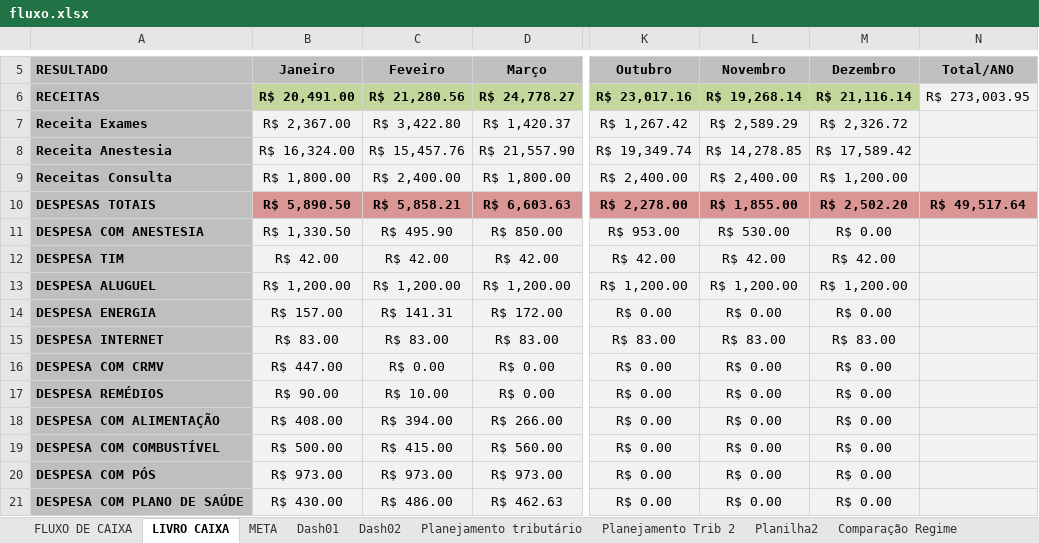
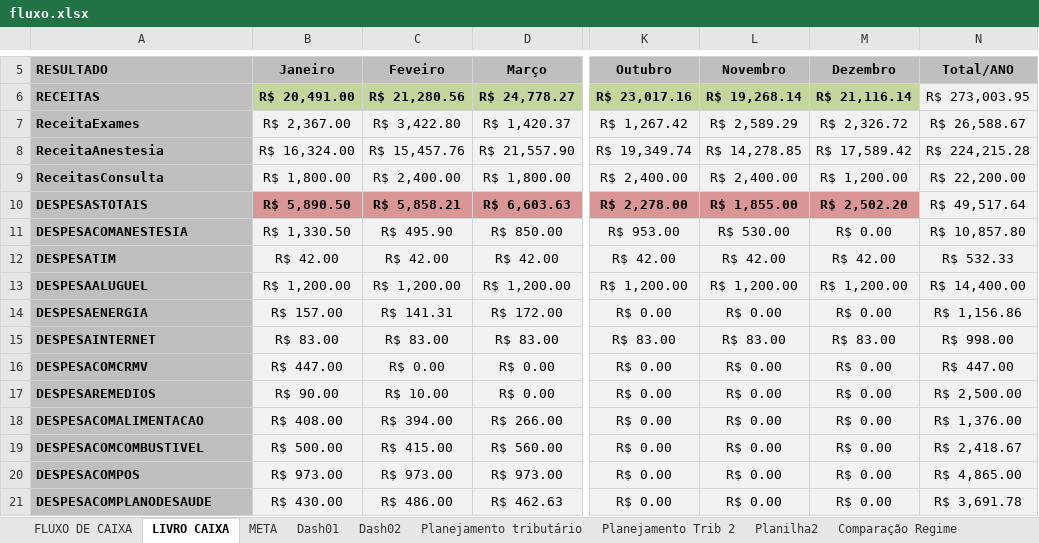
Before and after one commit to danieljstri/Dashup, an Excel workbook: app/fluxo.xlsx, sheet LIVRO CAIXA, drawn as a sheet; only a part is shown, gaps mark what is left out; values as stored, in another font and other column widths than the file's, no borders; charts and pictures not drawn; the diff covers the shown part only; the diff names each change by its address in the sheet, - before the commit and + after, or states it on an @@ line.

Commit message:
alt: Fill all the data that are missing in fluxo.csv

```diff
--- a/app/fluxo.xlsx (sheet LIVRO CAIXA)
+++ b/app/fluxo.xlsx (sheet LIVRO CAIXA)
-A7 (RESULTADO): Receita Exames
+A7 (RESULTADO): ReceitaExames
-N7 (Total/ANO): (empty)
+N7 (Total/ANO): R$ 26,588.67
-A8 (RESULTADO): Receita Anestesia
+A8 (RESULTADO): ReceitaAnestesia
-N8 (Total/ANO): (empty)
+N8 (Total/ANO): R$ 224,215.28
-A9 (RESULTADO): Receitas Consulta
+A9 (RESULTADO): ReceitasConsulta
-N9 (Total/ANO): (empty)
+N9 (Total/ANO): R$ 22,200.00
-A10 (RESULTADO): DESPESAS TOTAIS
+A10 (RESULTADO): DESPESASTOTAIS
@@ N10 fill: #D99694 → #F2F2F2, bold: on → off @@
-A11 (RESULTADO): DESPESA COM ANESTESIA
+A11 (RESULTADO): DESPESACOMANESTESIA
-N11 (Total/ANO): (empty)
+N11 (Total/ANO): R$ 10,857.80
-A12 (RESULTADO): DESPESA TIM
+A12 (RESULTADO): DESPESATIM
-N12 (Total/ANO): (empty)
+N12 (Total/ANO): R$ 532.33
-A13 (RESULTADO): DESPESA ALUGUEL
+A13 (RESULTADO): DESPESAALUGUEL
-N13 (Total/ANO): (empty)
+N13 (Total/ANO): R$ 14,400.00
-A14 (RESULTADO): DESPESA ENERGIA
+A14 (RESULTADO): DESPESAENERGIA
-N14 (Total/ANO): (empty)
+N14 (Total/ANO): R$ 1,156.86
-A15 (RESULTADO): DESPESA INTERNET
+A15 (RESULTADO): DESPESAINTERNET
-N15 (Total/ANO): (empty)
+N15 (Total/ANO): R$ 998.00
-A16 (RESULTADO): DESPESA COM CRMV
+A16 (RESULTADO): DESPESACOMCRMV
-N16 (Total/ANO): (empty)
+N16 (Total/ANO): R$ 447.00
-A17 (RESULTADO): DESPESA REMÉDIOS
+A17 (RESULTADO): DESPESAREMEDIOS
-N17 (Total/ANO): (empty)
+N17 (Total/ANO): R$ 2,500.00
-A18 (RESULTADO): DESPESA COM ALIMENTAÇÃO
+A18 (RESULTADO): DESPESACOMALIMENTACAO
-N18 (Total/ANO): (empty)
+N18 (Total/ANO): R$ 1,376.00
-A19 (RESULTADO): DESPESA COM COMBUSTÍVEL
+A19 (RESULTADO): DESPESACOMCOMBUSTIVEL
-N19 (Total/ANO): (empty)
+N19 (Total/ANO): R$ 2,418.67
-A20 (RESULTADO): DESPESA COM PÓS
+A20 (RESULTADO): DESPESACOMPOS
-N20 (Total/ANO): (empty)
+N20 (Total/ANO): R$ 4,865.00
-A21 (RESULTADO): DESPESA COM PLANO DE SAÚDE
+A21 (RESULTADO): DESPESACOMPLANODESAUDE
-N21 (Total/ANO): (empty)
+N21 (Total/ANO): R$ 3,691.78
```
Also changed, not shown: 6 edited cells elsewhere in this sheet, sheet Planilha2, charts or pictures, 1 other file.
